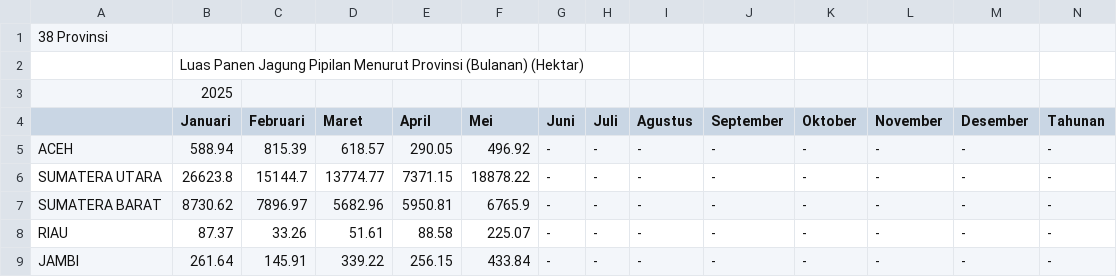
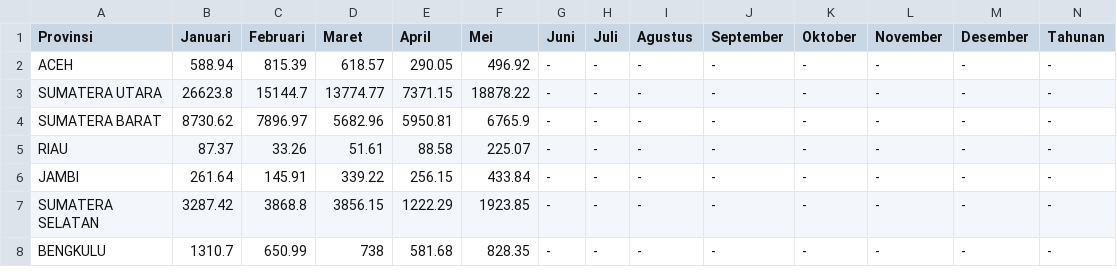
Before and after one commit to chairulridjaal/visualisasi-data-gkv, a CSV file: luas_panen_jagung_kuartil_1.csv, drawn as a sheet; only a part is shown; the shorter side is filled out with more unchanged rows.

Commit message:
Update luas_panen_jagung_kuartil_1.csv

```diff
--- a/luas_panen_jagung_kuartil_1.csv
+++ b/luas_panen_jagung_kuartil_1.csv
@@ -1,5 +1,2 @@
-38 Provinsi,,,,,,,,,,,,,
-,Luas Panen Jagung Pipilan Menurut Provinsi (Bulanan) (Hektar),,,,,,,,,,,,
-,2025,,,,,,,,,,,,
-,Januari,Februari,Maret,April,Mei,Juni,Juli,Agustus,September,Oktober,November,Desember,Tahunan
+Provinsi,Januari,Februari,Maret,April,Mei,Juni,Juli,Agustus,September,Oktober,November,Desember,Tahunan
 ACEH,588.94,815.39,618.57,290.05,496.92,-,-,-,-,-,-,-,-
```
